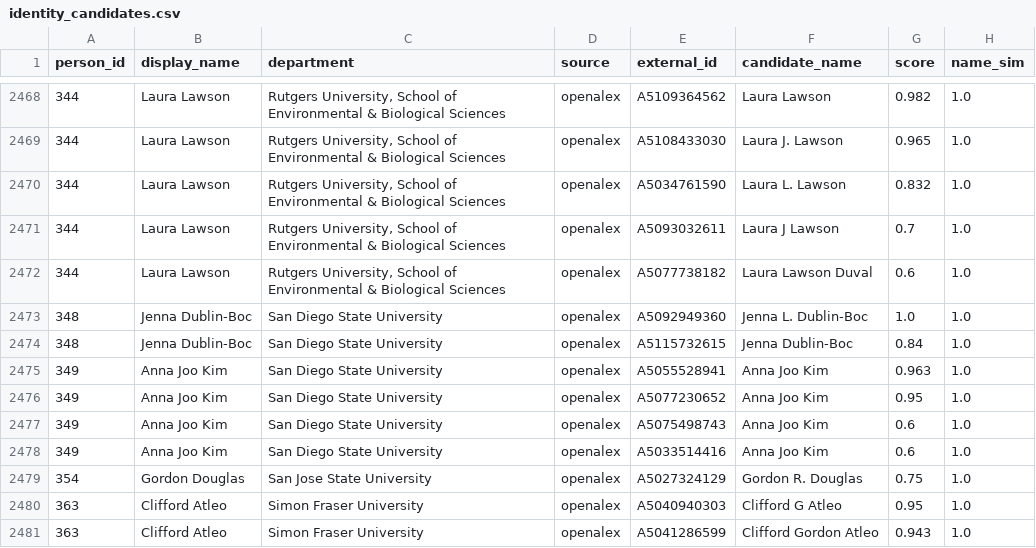
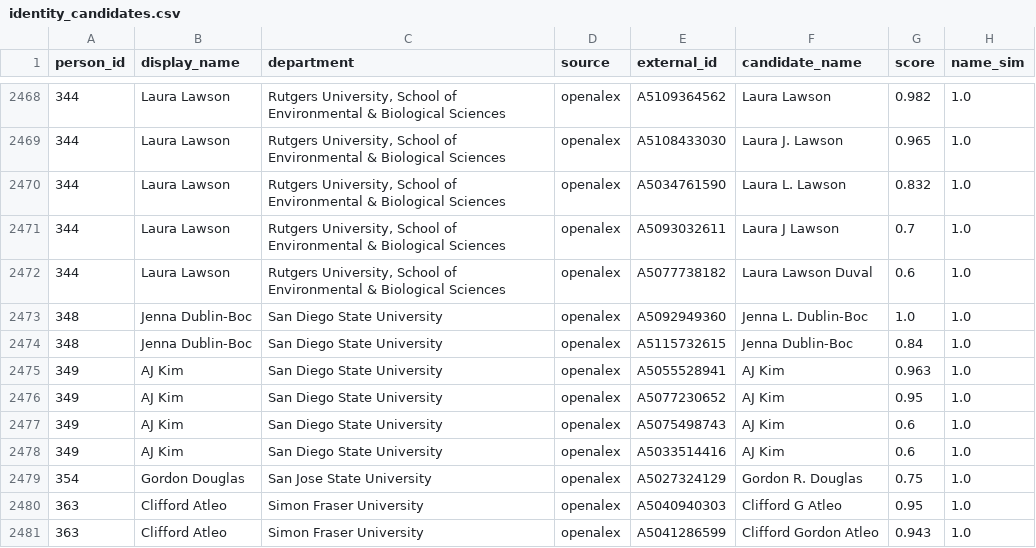
Before and after one commit to aakarner/planning-citation-metrics, a CSV file: data/review/identity_candidates.csv, drawn as a sheet; only a part is shown, gaps mark what is left out; the diff names each change by its address in the sheet, - before the commit and + after, or states it on an @@ line.

```diff
--- a/data/review/identity_candidates.csv
+++ b/data/review/identity_candidates.csv
-B2475:B2478 (display_name): Anna Joo Kim
+B2475:B2478 (display_name): AJ Kim
-F2475:F2478 (candidate_name): Anna Joo Kim
+F2475:F2478 (candidate_name): AJ Kim
```
Also changed, not shown: data/roster/person.csv, 8 other files.
